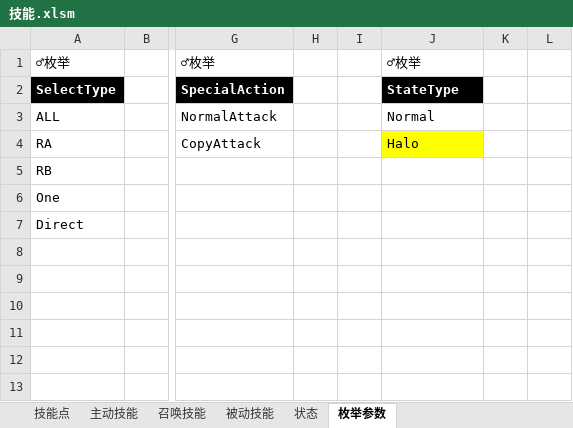
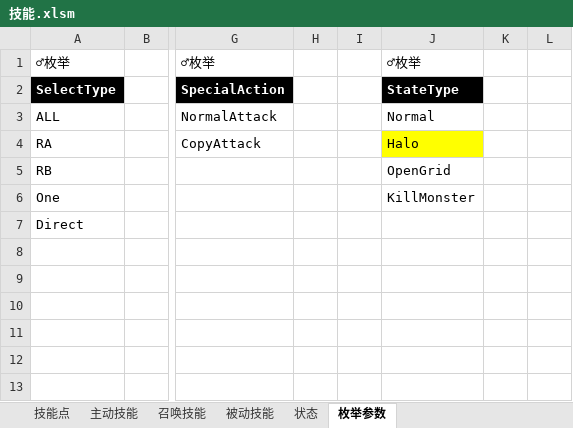
Before and after one commit to Canvastudio/Prometheus, an Excel workbook: Design/原始配置表/技能.xlsm, sheet 枚举参数, drawn as a sheet; only a part is shown, gaps mark what is left out; values as stored, in another font and other column widths than the file's, no borders; conditional formats not drawn; the diff names each change by its address in the sheet, - before the commit and + after, or states it on an @@ line.

```diff
--- a/Design/原始配置表/技能.xlsm (sheet 枚举参数)
+++ b/Design/原始配置表/技能.xlsm (sheet 枚举参数)
-J5: (empty)
+J5: OpenGrid
-J6: (empty)
+J6: KillMonster
```
Also changed, not shown: sheet 状态, Design/原始配置表/地图配置.xlsm, Design/原始配置表/怪物配置.xlsm, 6 other files.
